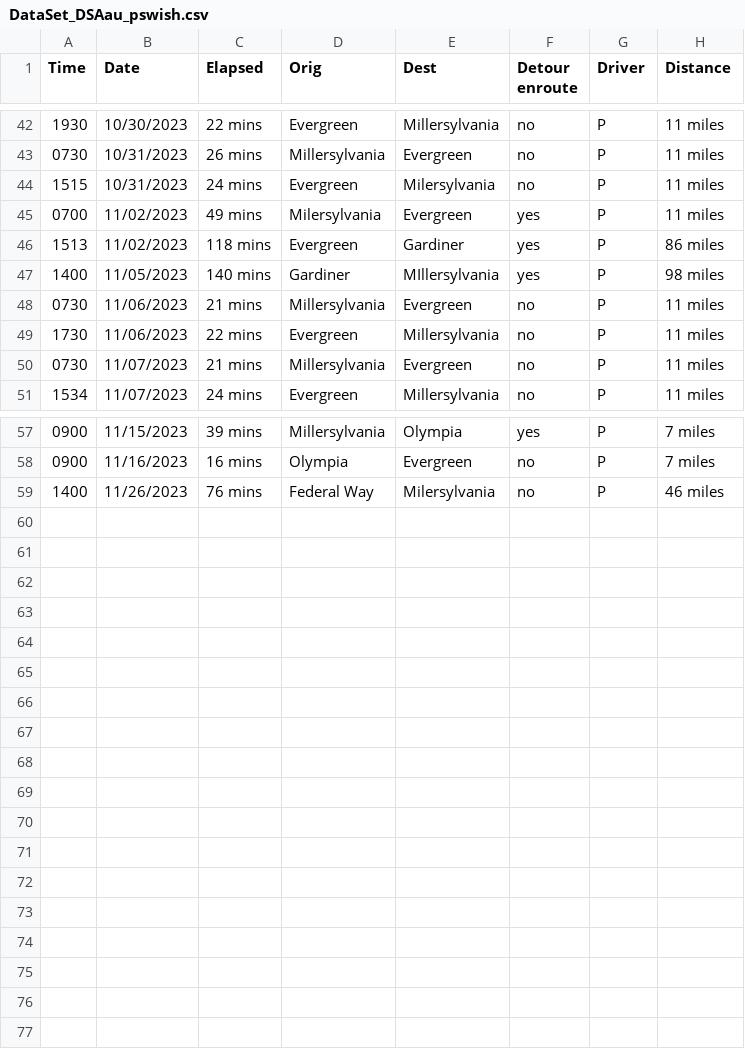
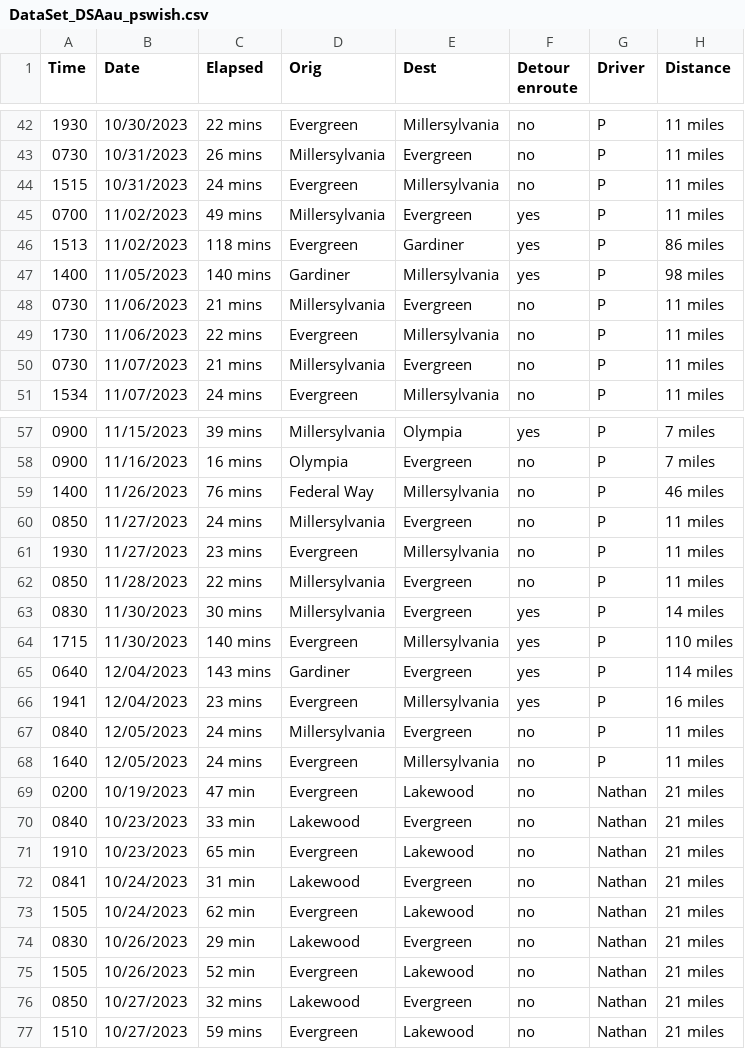
Before and after one commit to TheEvergreenStateCollege/upper-division-cs-23-24, a CSV file: dsa-23au/java-dsa/pswish-natmcl/pswish-app/python/Version1_3/DriverResources/DataSet_DSAau_pswish.csv, drawn as a sheet; only a part is shown, gaps mark what is left out; the diff covers the shown part only.

Commit message:
Adding some minor changes, updating data to meet reqs

```diff
--- a/dsa-23au/java-dsa/pswish-natmcl/pswish-app/python/Version1_3/DriverResources/DataSet_DSAau_pswish.csv
+++ b/dsa-23au/java-dsa/pswish-natmcl/pswish-app/python/Version1_3/DriverResources/DataSet_DSAau_pswish.csv
@@ -43,6 +43,6 @@ Time,Date,Elapsed,Orig,Dest,Detour enroute,Driver,Distance
 0730,10/31/2023,26 mins,Millersylvania,Evergreen,no,P,11 miles
-1515,10/31/2023,24 mins,Evergreen,Milersylvania,no,P,11 miles
-0700,11/02/2023,49 mins,Milersylvania,Evergreen,yes,P,11 miles
+1515,10/31/2023,24 mins,Evergreen,Millersylvania,no,P,11 miles
+0700,11/02/2023,49 mins,Millersylvania,Evergreen,yes,P,11 miles
 1513,11/02/2023,118 mins,Evergreen,Gardiner,yes,P,86 miles
-1400,11/05/2023,140 mins,Gardiner,MIllersylvania,yes,P,98 miles
+1400,11/05/2023,140 mins,Gardiner,Millersylvania,yes,P,98 miles
 0730,11/06/2023,21 mins,Millersylvania,Evergreen,no,P,11 miles
@@ -58,2 +58,20 @@ Time,Date,Elapsed,Orig,Dest,Detour enroute,Driver,Distance
 0900,11/16/2023,16 mins,Olympia,Evergreen,no,P,7 miles
-1400,11/26/2023,76 mins,Federal Way,Milersylvania,no,P,46 miles
+1400,11/26/2023,76 mins,Federal Way,Millersylvania,no,P,46 miles
+0850,11/27/2023,24 mins,Millersylvania,Evergreen,no,P,11 miles
+1930,11/27/2023,23 mins,Evergreen,Millersylvania,no,P,11 miles
+0850,11/28/2023,22 mins,Millersylvania,Evergreen,no,P,11 miles
+0830,11/30/2023,30 mins,Millersylvania,Evergreen,yes,P,14 miles
+1715,11/30/2023,140 mins,Evergreen,Millersylvania,yes,P,110 miles
+0640,12/04/2023,143 mins,Gardiner,Evergreen,yes,P,114 miles
+1941,12/04/2023,23 mins,Evergreen,Millersylvania,yes,P,16 miles
+0840,12/05/2023,24 mins,Millersylvania,Evergreen,no,P,11 miles
+1640,12/05/2023,24 mins,Evergreen,Millersylvania,no,P,11 miles
+0200,10/19/2023,47 min,Evergreen,Lakewood,no,Nathan,21 miles
+0840,10/23/2023,33 min,Lakewood,Evergreen,no,Nathan,21 miles
+1910,10/23/2023,65 min,Evergreen,Lakewood,no,Nathan,21 miles
+0841,10/24/2023,31 min,Lakewood,Evergreen,no,Nathan,21 miles
+1505,10/24/2023,62 min,Evergreen,Lakewood,no,Nathan,21 miles
+0830,10/26/2023,29 min,Lakewood,Evergreen,no,Nathan,21 miles
+1505,10/26/2023,52 min,Evergreen,Lakewood,no,Nathan,21 miles
+0850,10/27/2023,32 mins,Lakewood,Evergreen,no,Nathan,21 miles
+1510,10/27/2023,59 mins,Evergreen,Lakewood,no,Nathan,21 miles
```
Also changed, not shown: 15 edited cells elsewhere in this file, dsa-23au/java-dsa/pswish-natmcl/pswish-app/python/Version1_3/DriverResources/Time_Driving_Spreadsheet.csv, 2 other files.
